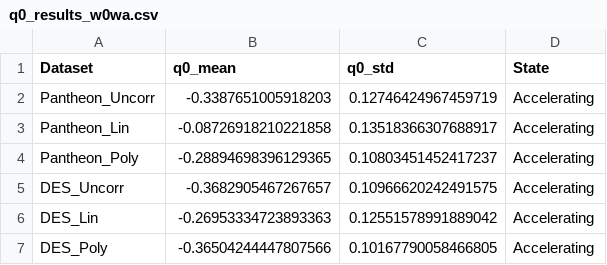
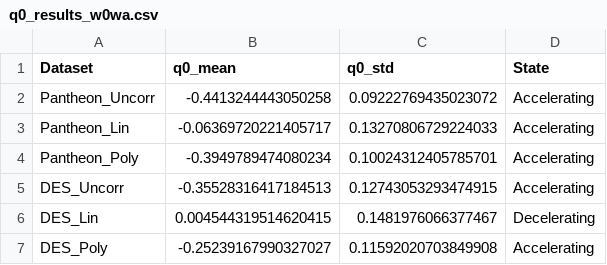
Before and after one commit to sivaramjeychand/UROPS-DarkEnergy-2026, a CSV file: analysis/output/q0_results_w0wa.csv, drawn as a sheet.

```diff
--- a/analysis/output/q0_results_w0wa.csv
+++ b/analysis/output/q0_results_w0wa.csv
@@ -1,7 +1,7 @@
 Dataset,q0_mean,q0_std,State
-Pantheon_Uncorr,-0.3387651005918203,0.12746424967459719,Accelerating
-Pantheon_Lin,-0.08726918210221858,0.13518366307688917,Accelerating
-Pantheon_Poly,-0.28894698396129365,0.10803451452417237,Accelerating
-DES_Uncorr,-0.3682905467267657,0.10966620242491575,Accelerating
-DES_Lin,-0.26953334723893363,0.12551578991889042,Accelerating
-DES_Poly,-0.36504244447807566,0.10167790058466805,Accelerating
+Pantheon_Uncorr,-0.4413244443050258,0.09222769435023072,Accelerating
+Pantheon_Lin,-0.06369720221405717,0.13270806729224033,Accelerating
+Pantheon_Poly,-0.3949789474080234,0.10024312405785701,Accelerating
+DES_Uncorr,-0.35528316417184513,0.12743053293474915,Accelerating
+DES_Lin,0.004544319514620415,0.1481976066377467,Decelerating
+DES_Poly,-0.25239167990327027,0.11592020703849908,Accelerating
```
Also changed, not shown: analysis/chains_emcee_w0wa/best_fits_w0wa.csv, 21 other files.
